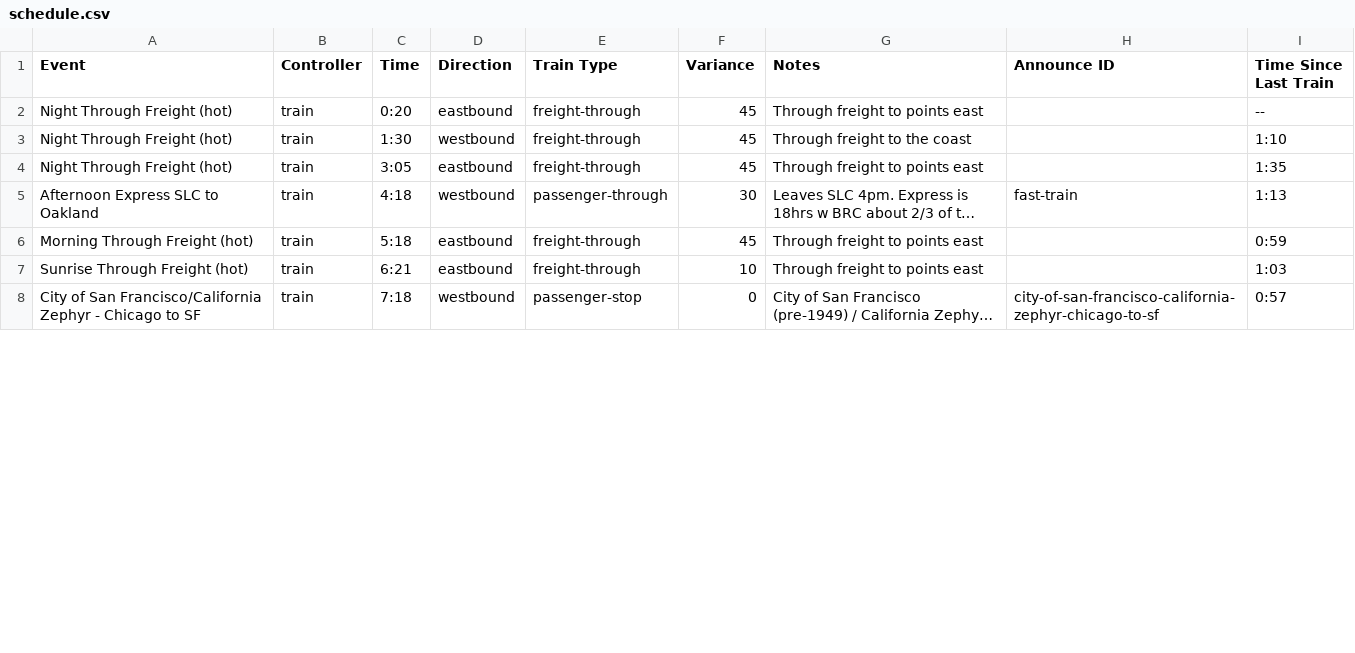
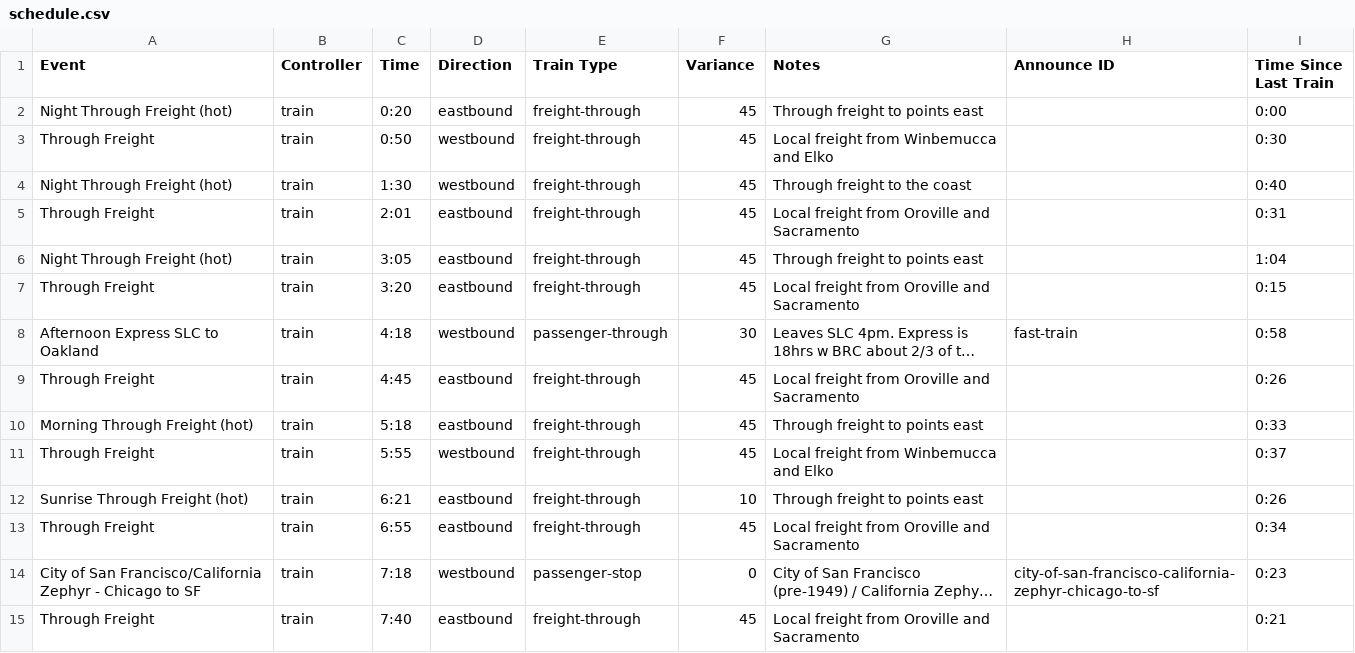
Before and after one commit to wmodes/blackrockstation, a CSV file: scheduler/data/schedule.csv, drawn as a sheet; only a part is shown; long unchanged cells end in …; addresses are those after the commit; the diff covers the shown part only; the diff names each change by its address in the sheet, - before the commit and + after, or states it on an @@ line.

Commit message:
updated schedule

```diff
--- a/scheduler/data/schedule.csv
+++ b/scheduler/data/schedule.csv
-I2 (Time Since Last Train): --
+I2 (Time Since Last Train): 0:00
+row 3: Through Freight | train | 0:50 | westbound | freight-through | 45 | Local freight from Winbemucca and Elko |  | 0:30
-I4 (Time Since Last Train): 1:10
+I4 (Time Since Last Train): 0:40
+row 5: Through Freight | train | 2:01 | eastbound | freight-through | 45 | Local freight from Oroville and Sacramento |  | 0:31
-I6 (Time Since Last Train): 1:35
+I6 (Time Since Last Train): 1:04
+row 7: Through Freight | train | 3:20 | eastbound | freight-through | 45 | Local freight from Oroville and Sacramento |  | 0:15
-I8 (Time Since Last Train): 1:13
+I8 (Time Since Last Train): 0:58
+row 9: Through Freight | train | 4:45 | eastbound | freight-through | 45 | Local freight from Oroville and Sacramento |  | 0:26
-I10 (Time Since Last Train): 0:59
+I10 (Time Since Last Train): 0:33
+row 11: Through Freight | train | 5:55 | westbound | freight-through | 45 | Local freight from Winbemucca and Elko |  | 0:37
-I12 (Time Since Last Train): 1:03
+I12 (Time Since Last Train): 0:26
+row 13: Through Freight | train | 6:55 | eastbound | freight-through | 45 | Local freight from Oroville and Sacramento |  | 0:34
-I14 (Time Since Last Train): 0:57
+I14 (Time Since Last Train): 0:23
+row 15: Through Freight | train | 7:40 | eastbound | freight-through | 45 | Local freight from Oroville and Sacramento |  | 0:21
```
Also changed, not shown: 10 added rows and 9 edited cells elsewhere in this file.
